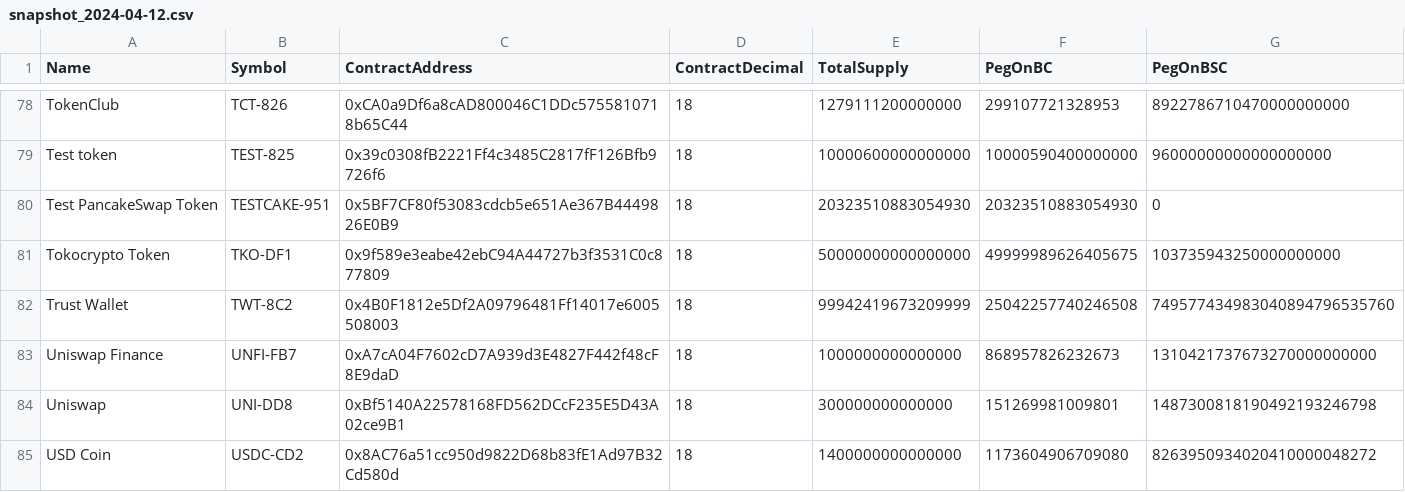
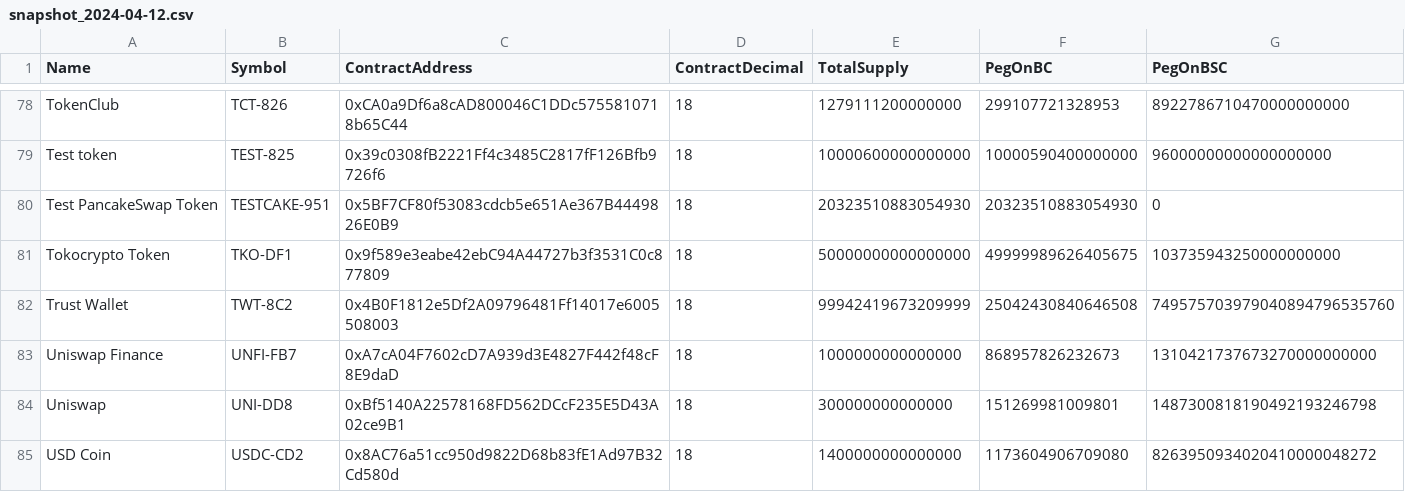
Before and after one commit to bnb-chain/bcfusion, a CSV file: token_migration_progress/snapshot_2024-04-12.csv, drawn as a sheet; only a part is shown, gaps mark what is left out; the diff covers the shown part only.

```diff
--- a/token_migration_progress/snapshot_2024-04-12.csv
+++ b/token_migration_progress/snapshot_2024-04-12.csv
@@ -81,3 +81,3 @@ Test PancakeSwap Token,TESTCAKE-951,0x5BF7CF80f53083cdcb5e651Ae367B4449826E0B9,1
 Tokocrypto Token,TKO-DF1,0x9f589e3eabe42ebC94A44727b3f3531C0c877809,18,50000000000000000,49999989626405675,103735943250000000000
-Trust Wallet,TWT-8C2,0x4B0F1812e5Df2A09796481Ff14017e6005508003,18,99942419673209999,25042257740246508,749577434983040894796535760
+Trust Wallet,TWT-8C2,0x4B0F1812e5Df2A09796481Ff14017e6005508003,18,99942419673209999,25042430840646508,749575703979040894796535760
 Uniswap Finance,UNFI-FB7,0xA7cA04F7602cD7A939d3E4827F442f48cF8E9daD,18,1000000000000000,868957826232673,1310421737673270000000000
```
Also changed, not shown: 14 edited cells elsewhere in this file.
